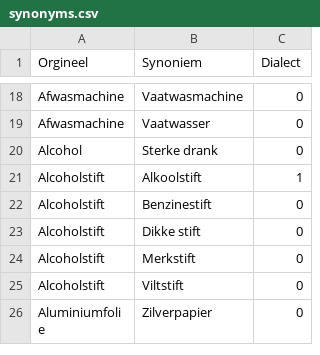
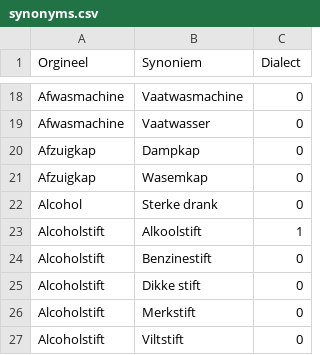
Before and after one commit to hapytex/afvalalfabet, a CSV file: data/synonyms.csv, drawn as a sheet; only a part is shown, gaps mark what is left out; the shorter side is filled out with more unchanged rows.

```diff
--- a/data/synonyms.csv
+++ b/data/synonyms.csv
@@ -19,2 +19,4 @@ Afwasmachine,Vaatwasmachine,0
 Afwasmachine,Vaatwasser,0
+Afzuigkap,Dampkap,0
+Afzuigkap,Wasemkap,0
 Alcohol,Sterke drank,0
```
Also changed, not shown: data/data.csv.
